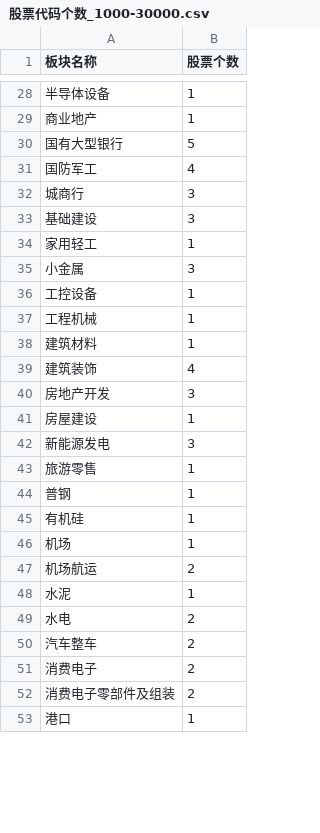
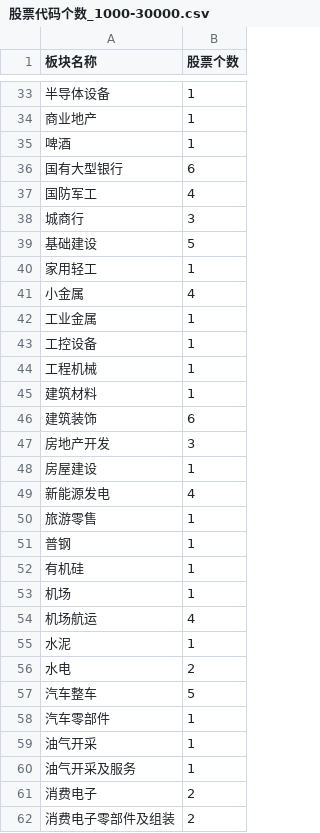
Before and after one commit to minikiller/streamlit-project, a CSV file: data/股票代码个数_1000-30000.csv, drawn as a sheet; only a part is shown, gaps mark what is left out; the shorter side is filled out with more unchanged rows; the diff covers the shown part only.

```diff
--- a/data/股票代码个数_1000-30000.csv
+++ b/data/股票代码个数_1000-30000.csv
@@ -29,8 +34,10 @@
 商业地产,1
-国有大型银行,5
+啤酒,1
+国有大型银行,6
 国防军工,4
 城商行,3
-基础建设,3
+基础建设,5
 家用轻工,1
-小金属,3
+小金属,4
+工业金属,1
 工控设备,1
@@ -38,6 +45,6 @@
 建筑材料,1
-建筑装饰,4
+建筑装饰,6
 房地产开发,3
 房屋建设,1
-新能源发电,3
+新能源发电,4
 旅游零售,1
@@ -46,6 +53,9 @@
 机场,1
-机场航运,2
+机场航运,4
 水泥,1
 水电,2
-汽车整车,2
+汽车整车,5
+汽车零部件,1
+油气开采,1
+油气开采及服务,1
 消费电子,2
```
Also changed, not shown: 9 added rows and 17 edited cells elsewhere in this file, data/result_0-100_20230325.csv, data/result_100-500_20230325.csv, 10 other files.
